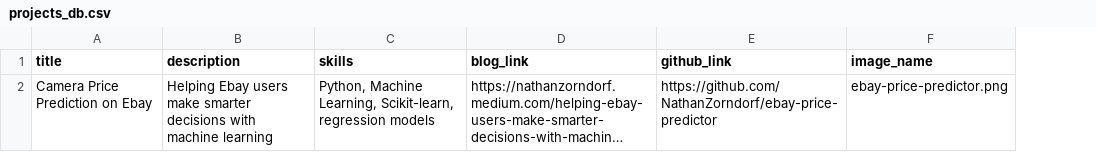
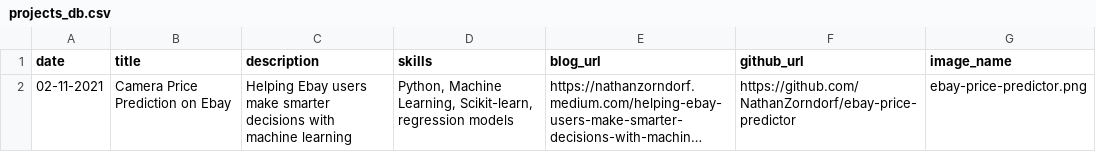
Before and after one commit to NathanZorndorf/nathanzorndorf.github.io, a CSV file: projects_db.csv, drawn as a sheet; long unchanged cells end in …; addresses are those after the commit; the diff names each change by its address in the sheet, - before the commit and + after, or states it on an @@ line.

Commit message:
latest project on home page working.

```diff
--- a/projects_db.csv
+++ b/projects_db.csv
+column A (date), row 2: 02-11-2021
-E1: blog_link
+E1: blog_url
-F1: github_link
+F1: github_url
```
Also changed, not shown: 5 other files.
